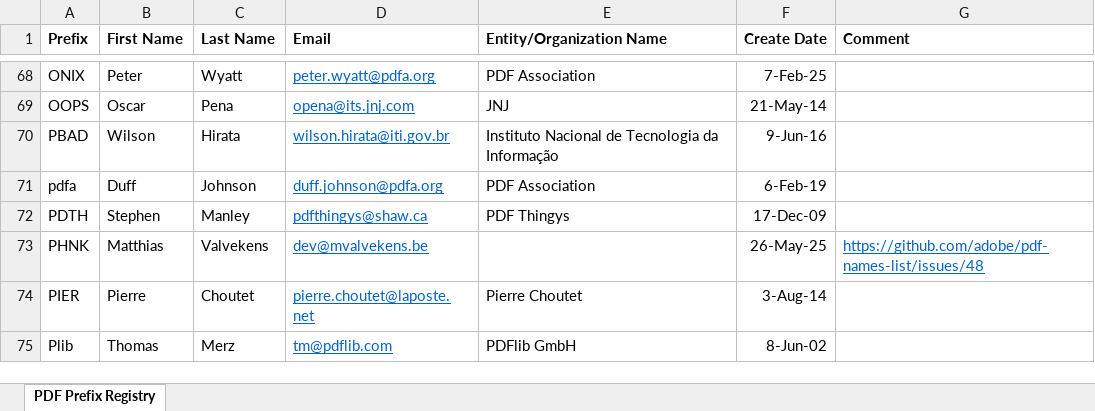
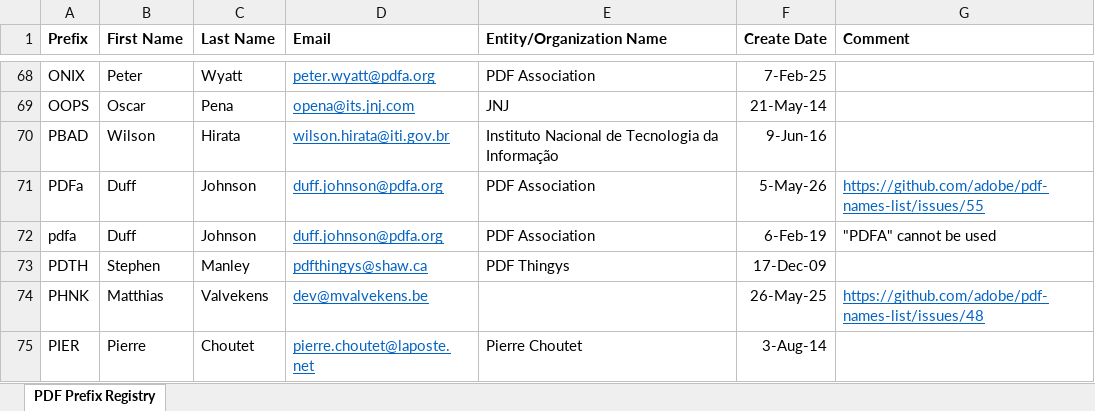
Before and after one commit to adobe/pdf-names-list, an Excel workbook: ISO PDF Registry.xlsx, sheet PDF Prefix Registry, drawn as a sheet; only a part is shown, gaps mark what is left out; the shorter side is filled out with more unchanged rows; values as stored, in another font and other column widths than the file's, no borders; addresses are those after the commit; the diff names each change by its address in the sheet, - before the commit and + after, or states it on an @@ line.

```diff
--- a/ISO PDF Registry.xlsx (sheet PDF Prefix Registry)
+++ b/ISO PDF Registry.xlsx (sheet PDF Prefix Registry)
+row 71: PDFa | Duff | Johnson | duff.johnson@pdfa.org | PDF Association | 5-May-26 | https://github.com/adobe/pdf-names-list/issues/55
-G72 (Comment): (empty)
+G72 (Comment): "PDFA" cannot be used
```
Also changed, not shown: 1 other file.
